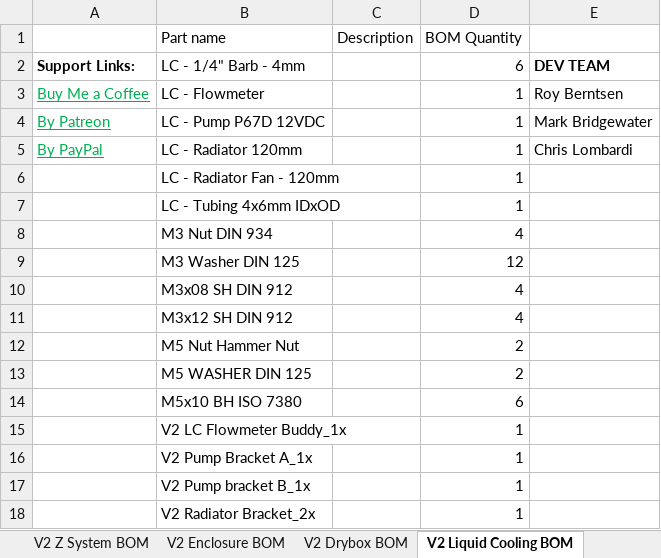
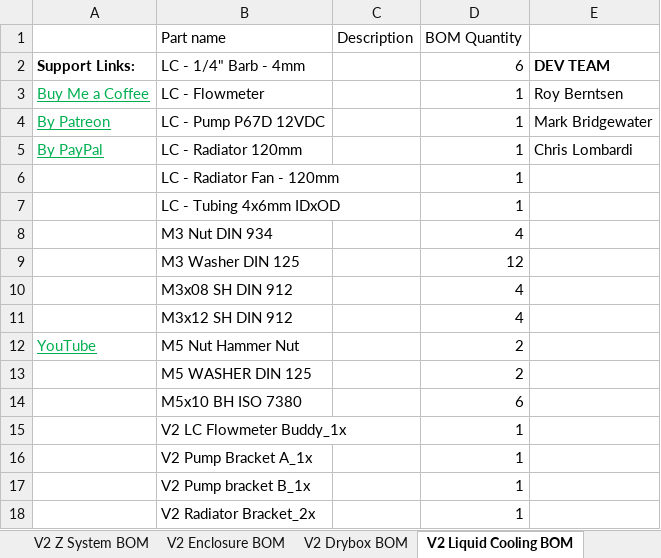
Before and after one commit to RoyBerntsenDesign/Project-Valkyrie, an Excel workbook: V2 BETA/BOM/Valkyrie V2 HT100 BOM Beta.xlsx, sheet V2 Liquid Cooling BOM, drawn as a sheet; values as stored, in another font and other column widths than the file's, no borders; charts and pictures and table styles not drawn; the diff names each change by its address in the sheet, - before the commit and + after, or states it on an @@ line.

```diff
--- a/V2 BETA/BOM/Valkyrie V2 HT100 BOM Beta.xlsx (sheet V2 Liquid Cooling BOM)
+++ b/V2 BETA/BOM/Valkyrie V2 HT100 BOM Beta.xlsx (sheet V2 Liquid Cooling BOM)
-A12: (empty)
+A12: YouTube
```
Also changed, not shown: sheet V2 AB Gantry BOM, sheet V2 Frame BOM, sheet V2 Toolhead BOM, sheet V2 Z System BOM, sheet V2 Electronics BOM, sheet V2 Drybox BOM, 1 more sheet, charts or pictures, 1 other file.
